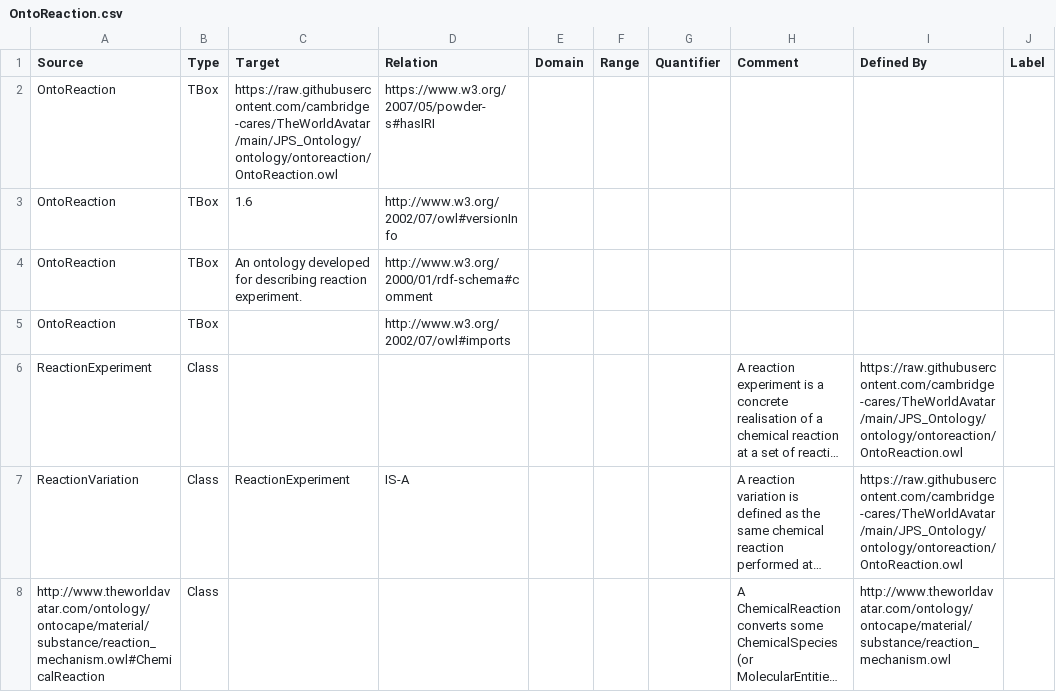
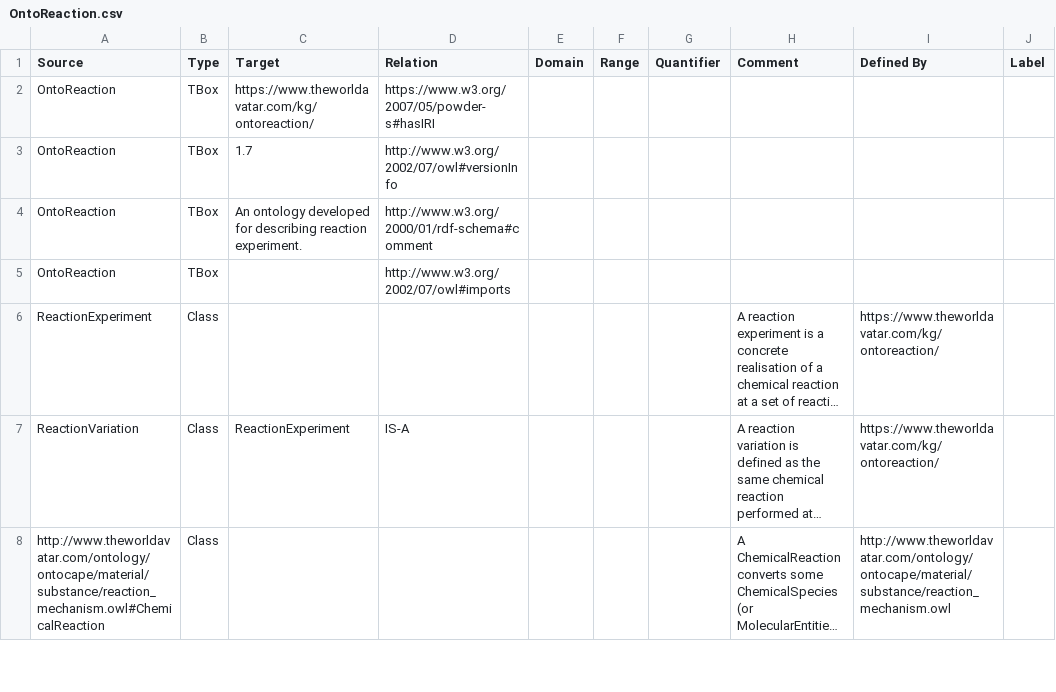
Before and after one commit to msff2/ontology, a CSV file: JPS_Ontology/ontology/ontoreaction/OntoReaction.csv, drawn as a sheet; only a part is shown; long unchanged cells end in …; the diff covers the shown part only; the diff names each change by its address in the sheet, - before the commit and + after, or states it on an @@ line.

```diff
--- a/JPS_Ontology/ontology/ontoreaction/OntoReaction.csv
+++ b/JPS_Ontology/ontology/ontoreaction/OntoReaction.csv
-C2 (Target): https://raw.githubusercontent.com/cambridge-cares/TheWorldAvatar/main/JPS_Ontology/ontology/ontoreaction/OntoReaction.owl
+C2 (Target): https://www.theworldavatar.com/kg/ontoreaction/
-C3 (Target): 1.6
+C3 (Target): 1.7
-I6:I7 (Defined By): https://raw.githubusercontent.com/cambridge-cares/TheWorldAvatar/main/JPS_Ontology/ontology/ontoreaction/OntoReaction.owl
+I6:I7 (Defined By): https://www.theworldavatar.com/kg/ontoreaction/
```
Also changed, not shown: 68 edited cells elsewhere in this file, JPS_Ontology/ontology/ontobpr/OntoBPR.csv, JPS_Ontology/ontology/ontodoe/OntoDoE.csv, 4 other files.
